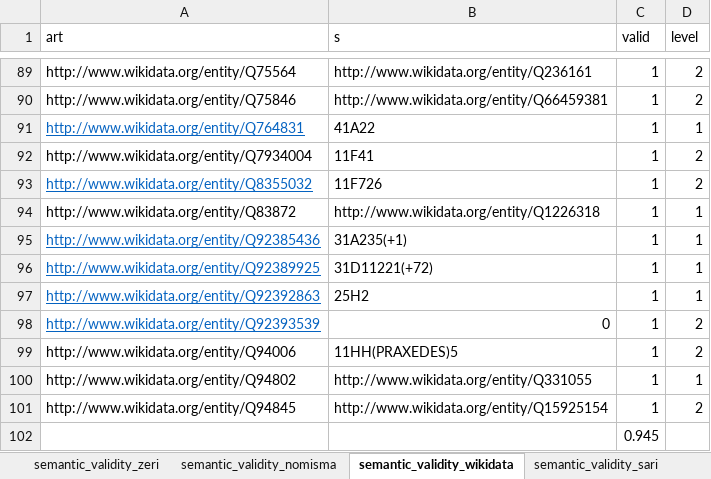
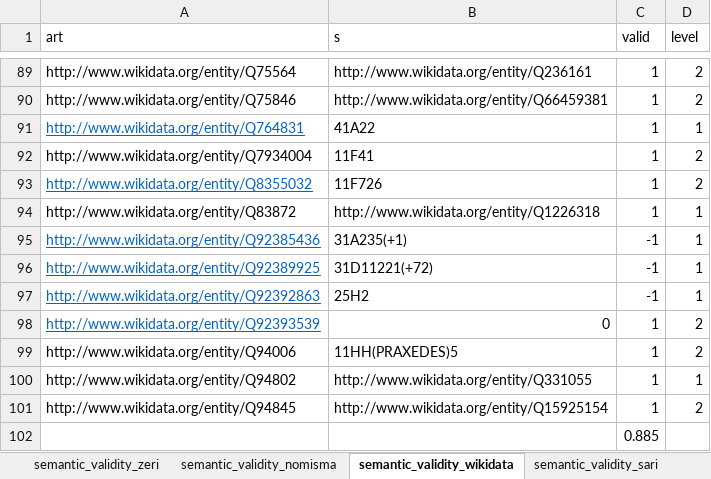
Before and after one commit to SofiBar/ArtGraphsLandscapeAnalysis, an Excel workbook: semantic_validity_sample/Anon2Evaluationord.xlsx, sheet semantic_validity_wikidata, drawn as a sheet; only a part is shown, gaps mark what is left out; values as stored, in another font and other column widths than the file's, no borders; the diff names each change by its address in the sheet, - before the commit and + after, or states it on an @@ line.

```diff
--- a/semantic_validity_sample/Anon2Evaluationord.xlsx (sheet semantic_validity_wikidata)
+++ b/semantic_validity_sample/Anon2Evaluationord.xlsx (sheet semantic_validity_wikidata)
-C95:C97 (valid): 1
+C95:C97 (valid): -1
-C102 (valid): 0.945
+C102 (valid): 0.885
```
Also changed, not shown: semantic_validity_sample/Anon1Evaluation_semanticord.xlsx, 1 other file.
